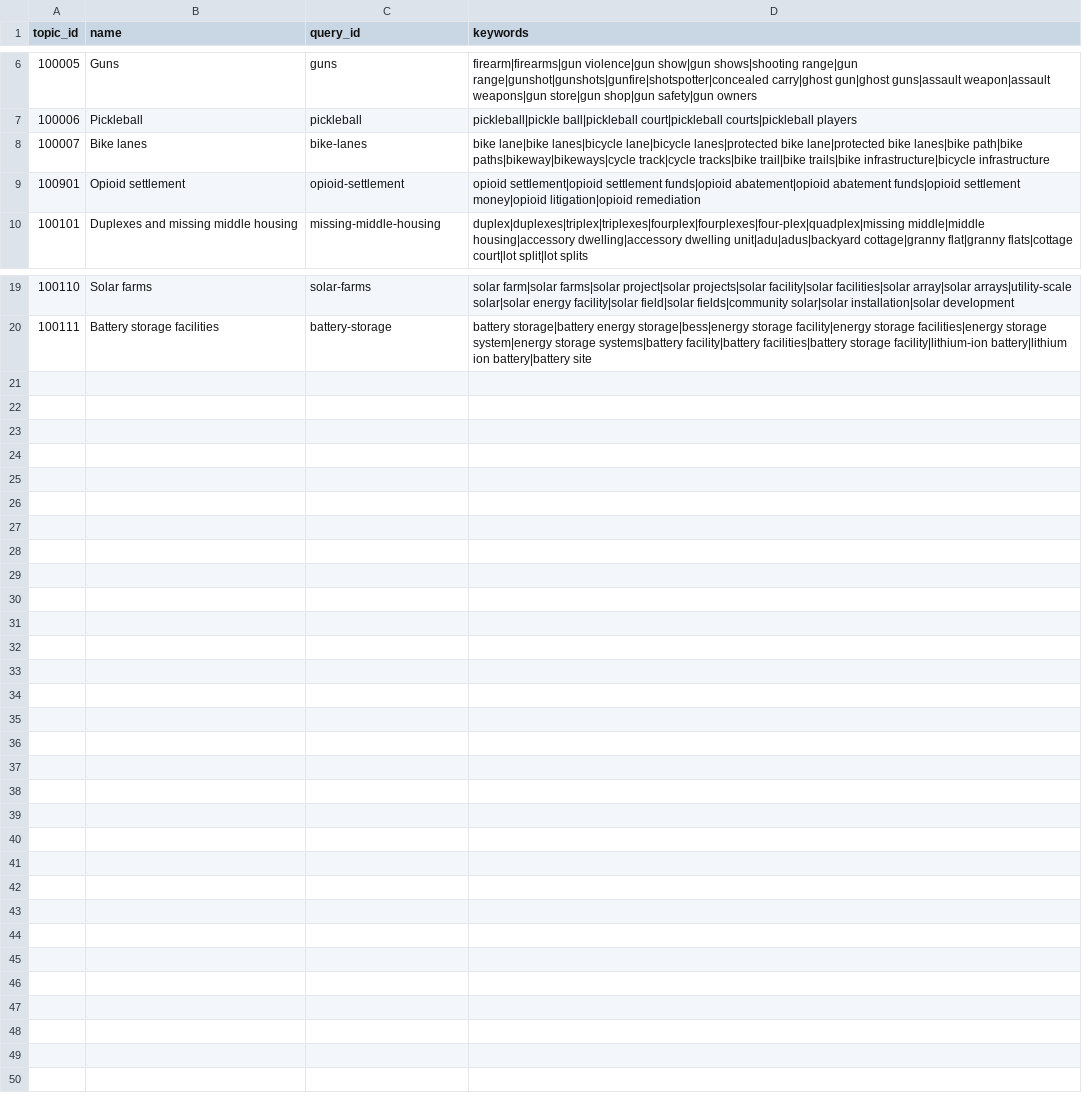
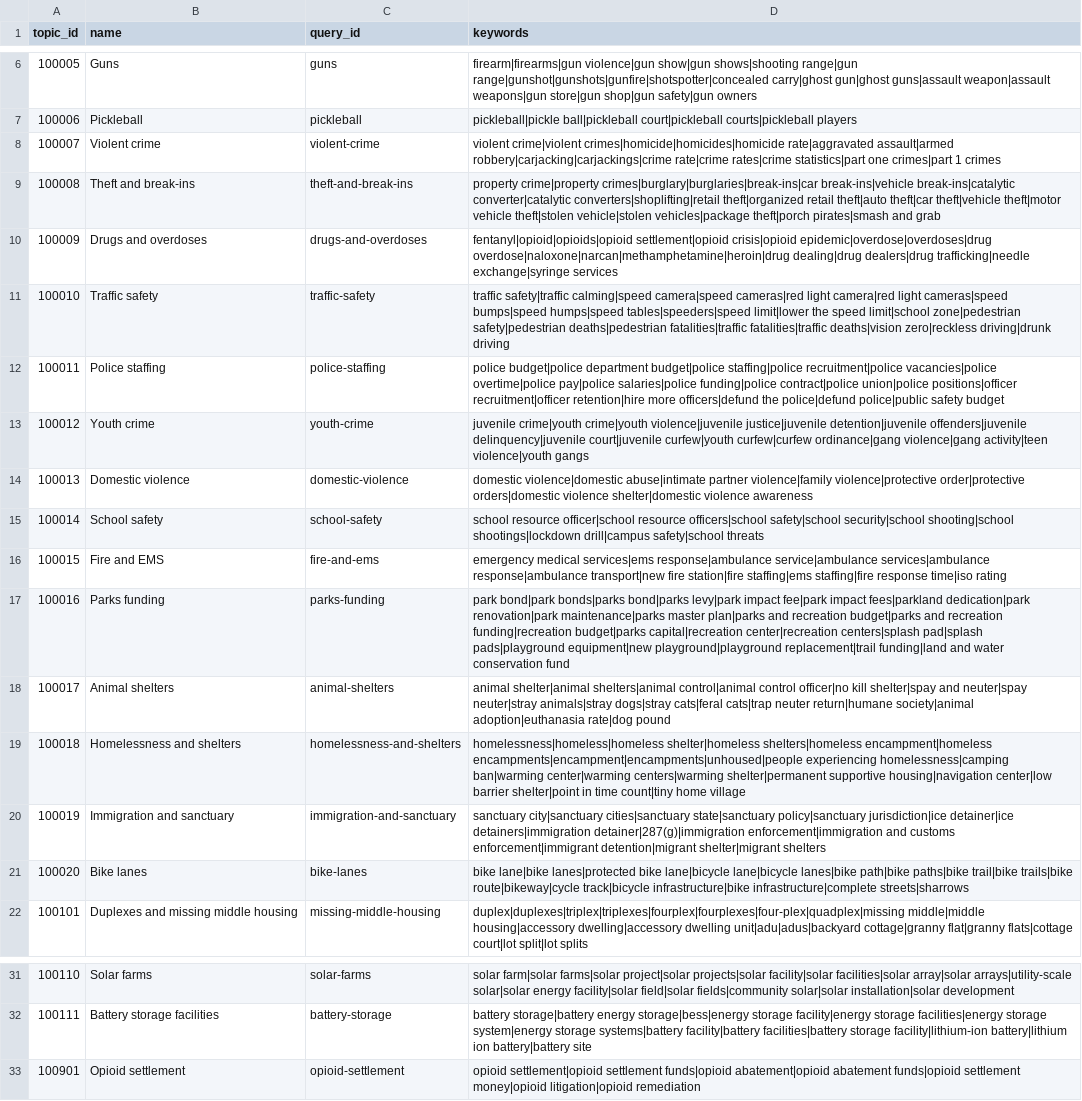
Before and after one commit to getcommunityone/open-navigator, a CSV file: dbt_project/seeds/curated_topics.csv, drawn as a sheet; only a part is shown, gaps mark what is left out.

Commit message:
fix(topics): align curated_topics seed with warehouse IDs 100001-100020 and 100101-100111 (#1493)
* fix(topics): align curated_topics seed with warehouse IDs 100001-100020 and 100101-100111 (#1401)

* docs(pr-1493): auto-write rubric review [skip review]

* docs(pr-1493): refine rubric review (#1401)

---------

Co-authored-by: github-actions[bot] <41898282+github-actions[bot]@users.noreply.github.com>

```diff
--- a/dbt_project/seeds/curated_topics.csv
+++ b/dbt_project/seeds/curated_topics.csv
@@ -7,4 +7,16 @@ topic_id,name,query_id,keywords
 100006,Pickleball,pickleball,pickleball|pickle ball|pickleball court|pickleball courts|pickleball players
-100007,Bike lanes,bike-lanes,bike lane|bike lanes|bicycle lane|bicycle lanes|protected bike lane|protected bike lanes|bike path|bike paths|bikeway|bikeways|cycle track|cycle tracks|bike trail|bike trails|bike infrastructure|bicycle infrastructure
-100901,Opioid settlement,opioid-settlement,opioid settlement|opioid settlement funds|opioid abatement|opioid abatement funds|opioid settlement money|opioid litigation|opioid remediation
+100007,Violent crime,violent-crime,violent crime|violent crimes|homicide|homicides|homicide rate|aggravated assault|armed robbery|carjacking|carjackings|crime rate|crime rates|crime statistics|part one crimes|part 1 crimes
+100008,Theft and break-ins,theft-and-break-ins,property crime|property crimes|burglary|burglaries|break-ins|car break-ins|vehicle break-ins|catalytic converter|catalytic converters|shoplifting|retail theft|organized retail theft|auto theft|car theft|vehicle theft|motor vehicle theft|stolen vehicle|stolen vehicles|package theft|porch pirates|smash and grab
+100009,Drugs and overdoses,drugs-and-overdoses,fentanyl|opioid|opioids|opioid settlement|opioid crisis|opioid epidemic|overdose|overdoses|drug overdose|naloxone|narcan|methamphetamine|heroin|drug dealing|drug dealers|drug trafficking|needle exchange|syringe services
+100010,Traffic safety,traffic-safety,traffic safety|traffic calming|speed camera|speed cameras|red light camera|red light cameras|speed bumps|speed humps|speed tables|speeders|speed limit|lower the speed limit|school zone|pedestrian safety|pedestrian deaths|pedestrian fatalities|traffic fatalities|traffic deaths|vision zero|reckless driving|drunk driving
+100011,Police staffing,police-staffing,police budget|police department budget|police staffing|police recruitment|police vacancies|police overtime|police pay|police salaries|police funding|police contract|police union|police positions|officer recruitment|officer retention|hire more officers|defund the police|defund police|public safety budget
+100012,Youth crime,youth-crime,juvenile crime|youth crime|youth violence|juvenile justice|juvenile detention|juvenile offenders|juvenile delinquency|juvenile court|juvenile curfew|youth curfew|curfew ordinance|gang violence|gang activity|teen violence|youth gangs
+100013,Domestic violence,domestic-violence,domestic violence|domestic abuse|intimate partner violence|family violence|protective order|protective orders|domestic violence shelter|domestic violence awareness
+100014,School safety,school-safety,school resource officer|school resource officers|school safety|school security|school shooting|school shootings|lockdown drill|campus safety|school threats
+100015,Fire and EMS,fire-and-ems,emergency medical services|ems response|ambulance service|ambulance services|ambulance response|ambulance transport|new fire station|fire staffing|ems staffing|fire response time|iso rating
+100016,Parks funding,parks-funding,park bond|park bonds|parks bond|parks levy|park impact fee|park impact fees|parkland dedication|park renovation|park maintenance|parks master plan|parks and recreation budget|parks and recreation funding|recreation budget|parks capital|recreation center|recreation centers|splash pad|splash pads|playground equipment|new playground|playground replacement|trail funding|land and water conservation fund
+100017,Animal shelters,animal-shelters,animal shelter|animal shelters|animal control|animal control officer|no kill shelter|spay and neuter|spay neuter|stray animals|stray dogs|stray cats|feral cats|trap neuter return|humane society|animal adoption|euthanasia rate|dog pound
+100018,Homelessness and shelters,homelessness-and-shelters,homelessness|homeless|homeless shelter|homeless shelters|homeless encampment|homeless encampments|encampment|encampments|unhoused|people experiencing homelessness|camping ban|warming center|warming centers|warming shelter|permanent supportive housing|navigation center|low barrier shelter|point in time count|tiny home village
+100019,Immigration and sanctuary,immigration-and-sanctuary,sanctuary city|sanctuary cities|sanctuary state|sanctuary policy|sanctuary jurisdiction|ice detainer|ice detainers|immigration detainer|287(g)|immigration enforcement|immigration and customs enforcement|immigrant detention|migrant shelter|migrant shelters
+100020,Bike lanes,bike-lanes,bike lane|bike lanes|protected bike lane|bicycle lane|bicycle lanes|bike path|bike paths|bike trail|bike trails|bike route|bikeway|cycle track|bicycle infrastructure|bike infrastructure|complete streets|sharrows
 100101,Duplexes and missing middle housing,missing-middle-housing,duplex|duplexes|triplex|triplexes|fourplex|fourplexes|four-plex|quadplex|missing middle|middle housing|accessory dwelling|accessory dwelling unit|adu|adus|backyard cottage|granny flat|granny flats|cottage court|lot split|lot splits
@@ -20 +32,2 @@ topic_id,name,query_id,keywords
 100111,Battery storage facilities,battery-storage,battery storage|battery energy storage|bess|energy storage facility|energy storage facilities|energy storage system|energy storage systems|battery facility|battery facilities|battery storage facility|lithium-ion battery|lithium ion battery|battery site
+100901,Opioid settlement,opioid-settlement,opioid settlement|opioid settlement funds|opioid abatement|opioid abatement funds|opioid settlement money|opioid litigation|opioid remediation
```
Also changed, not shown: 4 other files.
